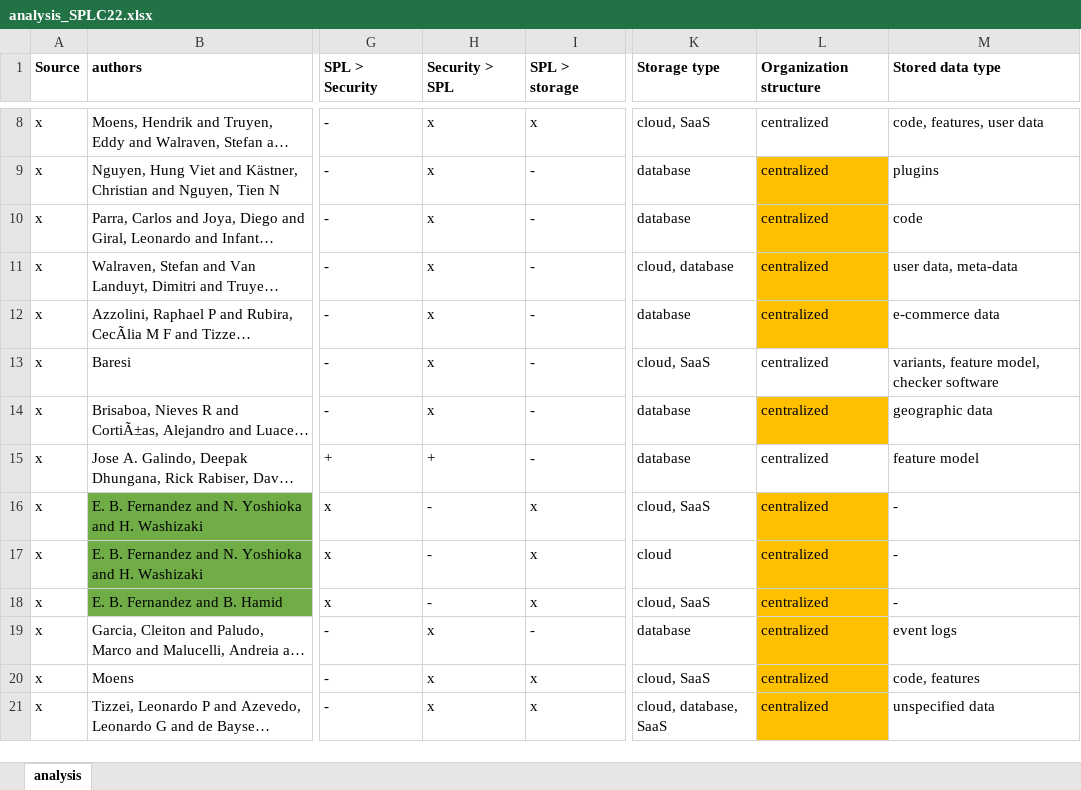
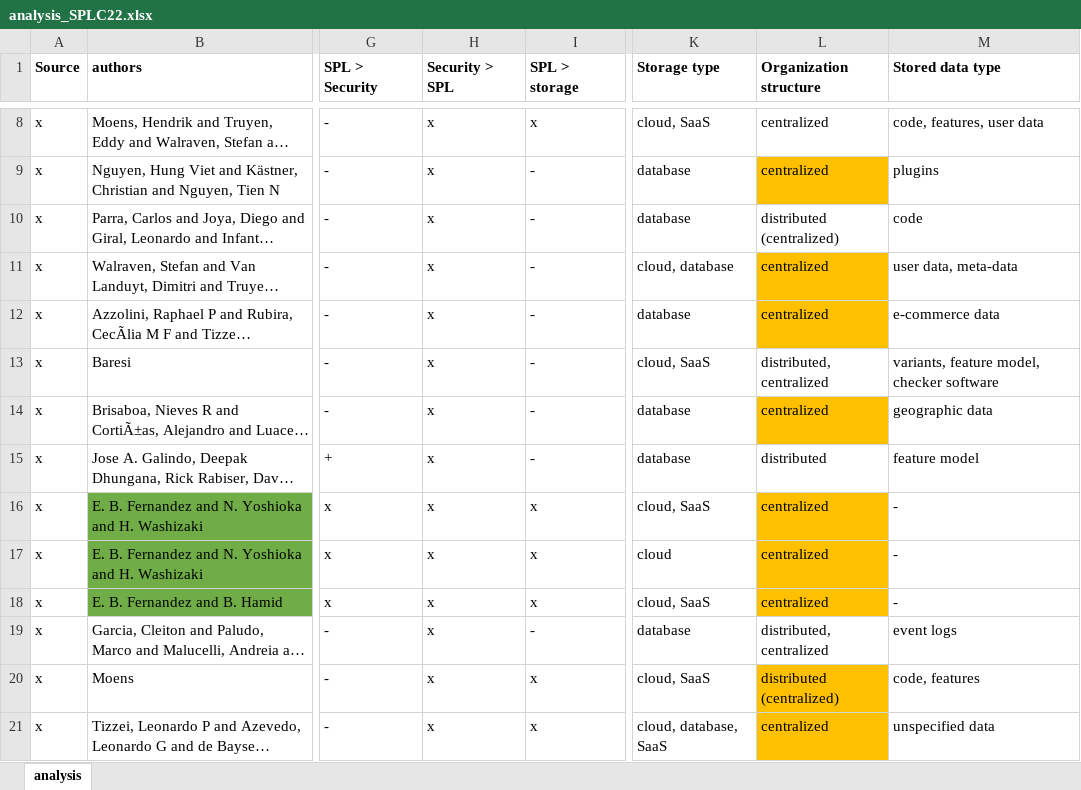
Before and after one commit to Rim007/SecurityConfigurableStorage_SPLC22, an Excel workbook: src/analysis_SPLC22.xlsx, sheet analysis, drawn as a sheet; only a part is shown, gaps mark what is left out; long unchanged cells end in …; values as stored, in another font and other column widths than the file's, no borders; the diff covers the shown part only; the diff names each change by its address in the sheet, - before the commit and + after, or states it on an @@ line.

Commit message:
updated analysis file

```diff
--- a/src/analysis_SPLC22.xlsx (sheet analysis)
+++ b/src/analysis_SPLC22.xlsx (sheet analysis)
-L10 (Organization structure): centralized
+L10 (Organization structure): distributed (centralized)
-L10 fill: #FFC000
+L10 fill: none
-L13 (Organization structure): centralized
+L13 (Organization structure): distributed, centralized
-H15 (Security > SPL): +
+H15 (Security > SPL): x
-L15 (Organization structure): centralized
+L15 (Organization structure): distributed
-H16:H18 (Security > SPL): -
+H16:H18 (Security > SPL): x
-L19 (Organization structure): centralized
+L19 (Organization structure): distributed, centralized
-L19 fill: #FFC000
+L19 fill: none
-L20 (Organization structure): centralized
+L20 (Organization structure): distributed (centralized)
```
Also changed, not shown: 23 edited cells and cell formats elsewhere in this sheet.
